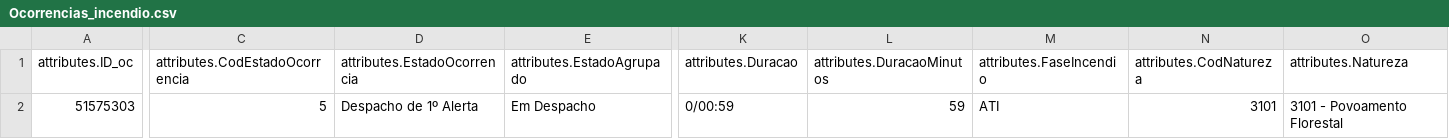
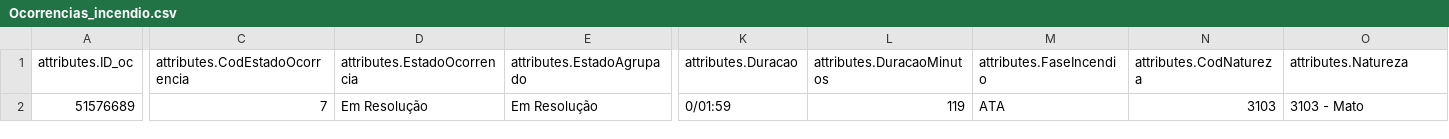
Before and after one commit to CatiaBarros/occurrence-data-collector, a CSV file: Ocorrencias_incendio.csv, drawn as a sheet; only a part is shown, gaps mark what is left out; the diff covers the shown part only; the diff names each change by its address in the sheet, - before the commit and + after, or states it on an @@ line.

```diff
--- a/Ocorrencias_incendio.csv
+++ b/Ocorrencias_incendio.csv
-A2 (attributes.ID_oc): 51575303
+A2 (attributes.ID_oc): 51576689
-C2 (attributes.CodEstadoOcorrencia): 5
+C2 (attributes.CodEstadoOcorrencia): 7
-D2 (attributes.EstadoOcorrencia): Despacho de 1º Alerta
+D2 (attributes.EstadoOcorrencia): Em Resolução
-E2 (attributes.EstadoAgrupado): Em Despacho
+E2 (attributes.EstadoAgrupado): Em Resolução
-K2 (attributes.Duracao): 0/00:59
+K2 (attributes.Duracao): 0/01:59
-L2 (attributes.DuracaoMinutos): 59
+L2 (attributes.DuracaoMinutos): 119
-M2 (attributes.FaseIncendio): ATI
+M2 (attributes.FaseIncendio): ATA
-N2 (attributes.CodNatureza): 3101
+N2 (attributes.CodNatureza): 3103
-O2 (attributes.Natureza): 3101 - Povoamento Florestal
+O2 (attributes.Natureza): 3103 - Mato
```
Also changed, not shown: 13 edited cells elsewhere in this file, Ocorrencias_mau_tempo.csv, dados_prociv_expanded.csv, 1 other file.
